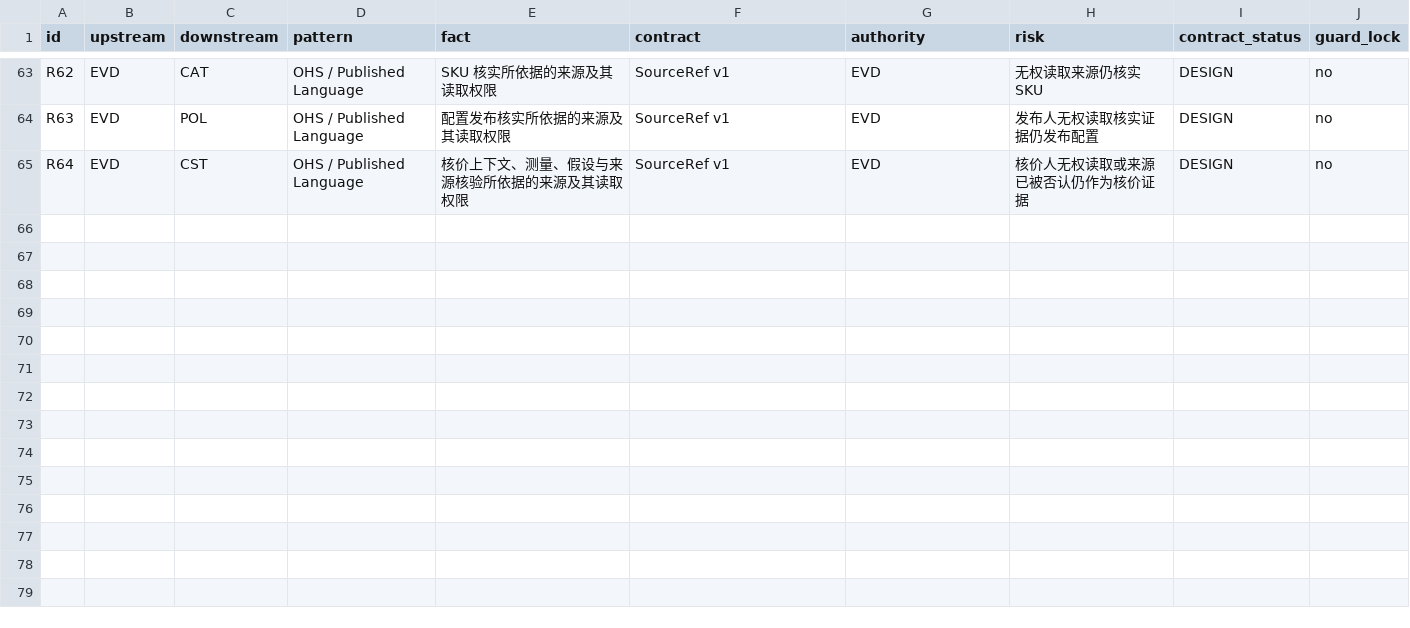
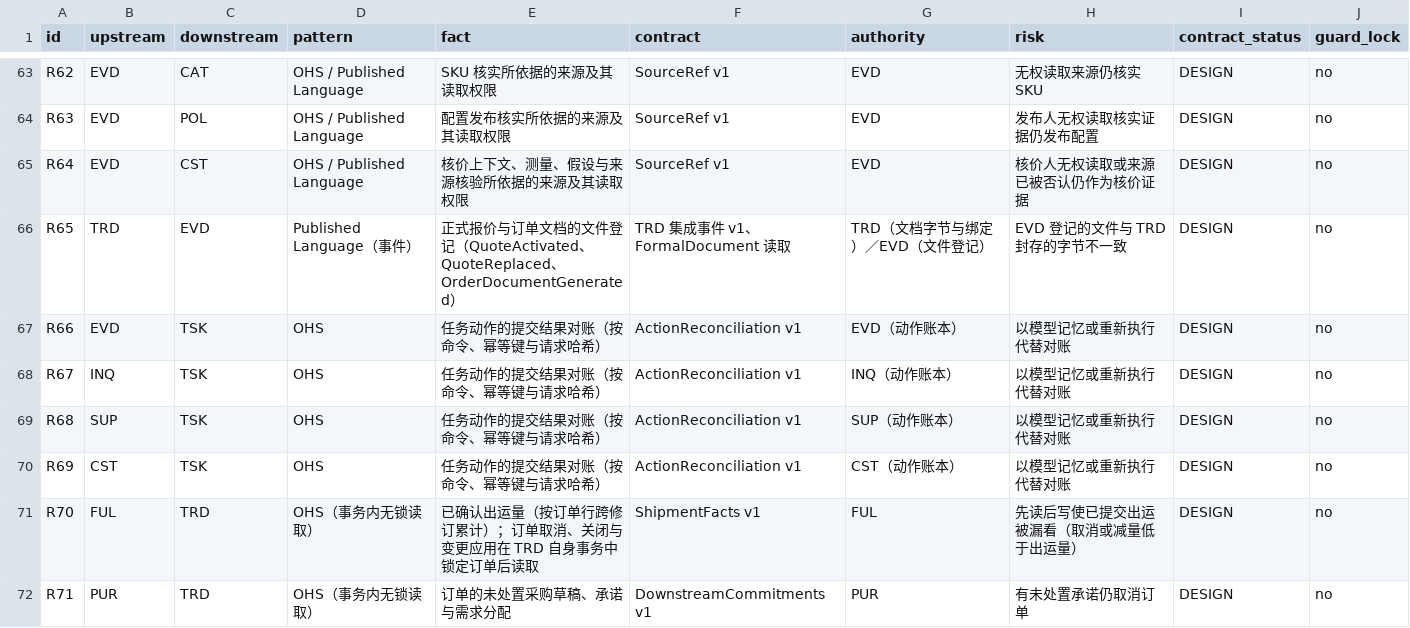
Before and after one commit to idp-xyz/idp-brantgo, a CSV file: docs/03_STRATEGIC_DDD/03_FACT_AUTHORITY/02_Context_Relationships_V0.1.csv, drawn as a sheet; only a part is shown, gaps mark what is left out; the diff covers the shown part only.

```diff
--- a/docs/03_STRATEGIC_DDD/03_FACT_AUTHORITY/02_Context_Relationships_V0.1.csv
+++ b/docs/03_STRATEGIC_DDD/03_FACT_AUTHORITY/02_Context_Relationships_V0.1.csv
@@ -65 +65,8 @@ R63,EVD,POL,OHS / Published Language,配置发布核实所依据的来源及其
 R64,EVD,CST,OHS / Published Language,核价上下文、测量、假设与来源核验所依据的来源及其读取权限,SourceRef v1,EVD,核价人无权读取或来源已被否认仍作为核价证据,DESIGN,no
+R65,TRD,EVD,Published Language（事件）,正式报价与订单文档的文件登记（QuoteActivated、QuoteReplaced、OrderDocumentGenerated）,TRD 集成事件 v1、FormalDocument 读取,TRD（文档字节与绑定）／EVD（文件登记）,EVD 登记的文件与 TRD 封存的字节不一致,DESIGN,no
+R66,EVD,TSK,OHS,任务动作的提交结果对账（按命令、幂等键与请求哈希）,ActionReconciliation v1,EVD（动作账本）,以模型记忆或重新执行代替对账,DESIGN,no
+R67,INQ,TSK,OHS,任务动作的提交结果对账（按命令、幂等键与请求哈希）,ActionReconciliation v1,INQ（动作账本）,以模型记忆或重新执行代替对账,DESIGN,no
+R68,SUP,TSK,OHS,任务动作的提交结果对账（按命令、幂等键与请求哈希）,ActionReconciliation v1,SUP（动作账本）,以模型记忆或重新执行代替对账,DESIGN,no
+R69,CST,TSK,OHS,任务动作的提交结果对账（按命令、幂等键与请求哈希）,ActionReconciliation v1,CST（动作账本）,以模型记忆或重新执行代替对账,DESIGN,no
+R70,FUL,TRD,OHS（事务内无锁读取）,已确认出运量（按订单行跨修订累计）；订单取消、关闭与变更应用在 TRD 自身事务中锁定订单后读取,ShipmentFacts v1,FUL,先读后写使已提交出运被漏看（取消或减量低于出运量）,DESIGN,no
+R71,PUR,TRD,OHS（事务内无锁读取）,订单的未处置采购草稿、承诺与需求分配,DownstreamCommitments v1,PUR,有未处置承诺仍取消订单,DESIGN,no
```
Also changed, not shown: 7 added rows and 42 edited cells elsewhere in this file, docs/06_ENGINEERING_CONTRACTS/02_CONTRACT_CATALOG/01_Command_Catalog_V0.1.csv, docs/06_ENGINEERING_CONTRACTS/02_CONTRACT_CATALOG/02_Event_Catalog_V0.1.csv, 32 other files.
